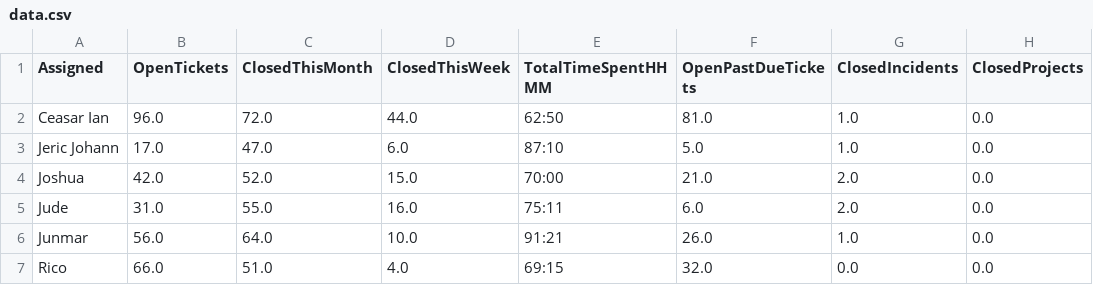
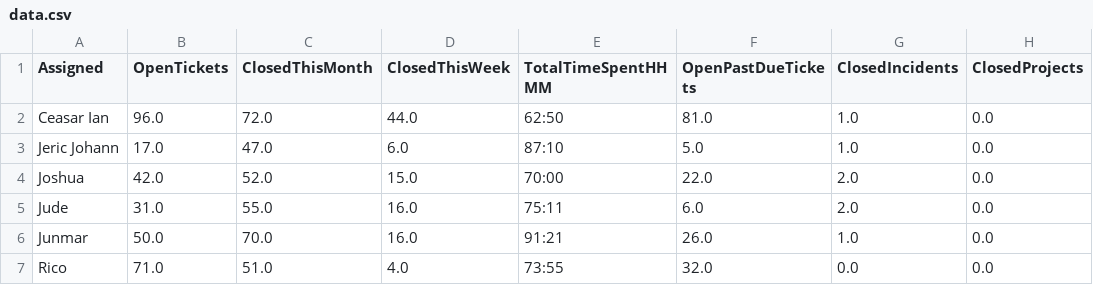
Before and after one commit to astechsupport/technical-support-data, a CSV file: data.csv, drawn as a sheet; only a part is shown; the diff names each change by its address in the sheet, - before the commit and + after, or states it on an @@ line.

```diff
--- a/data.csv
+++ b/data.csv
-F4 (OpenPastDueTickets): 21.0
+F4 (OpenPastDueTickets): 22.0
-B6 (OpenTickets): 56.0
+B6 (OpenTickets): 50.0
-C6 (ClosedThisMonth): 64.0
+C6 (ClosedThisMonth): 70.0
-D6 (ClosedThisWeek): 10.0
+D6 (ClosedThisWeek): 16.0
-B7 (OpenTickets): 66.0
+B7 (OpenTickets): 71.0
-E7 (TotalTimeSpentHHMM): 69:15
+E7 (TotalTimeSpentHHMM): 73:55
```
Also changed, not shown: pastdue.csv.
